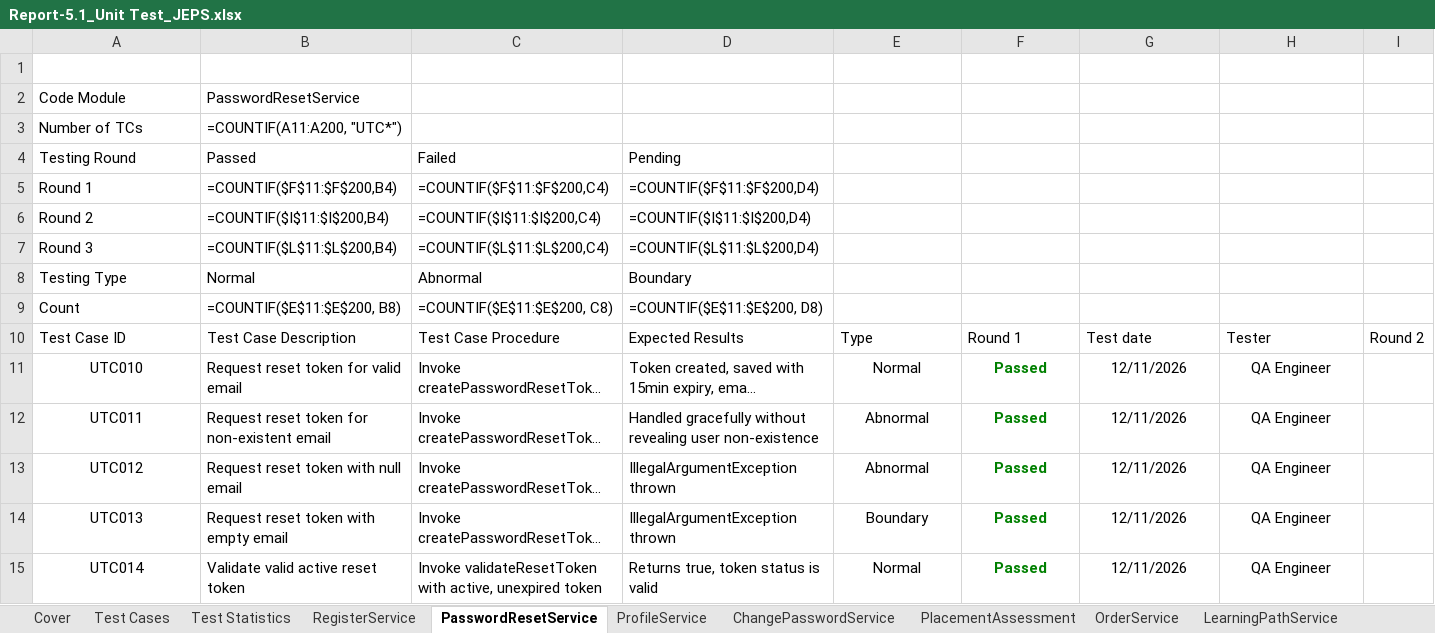
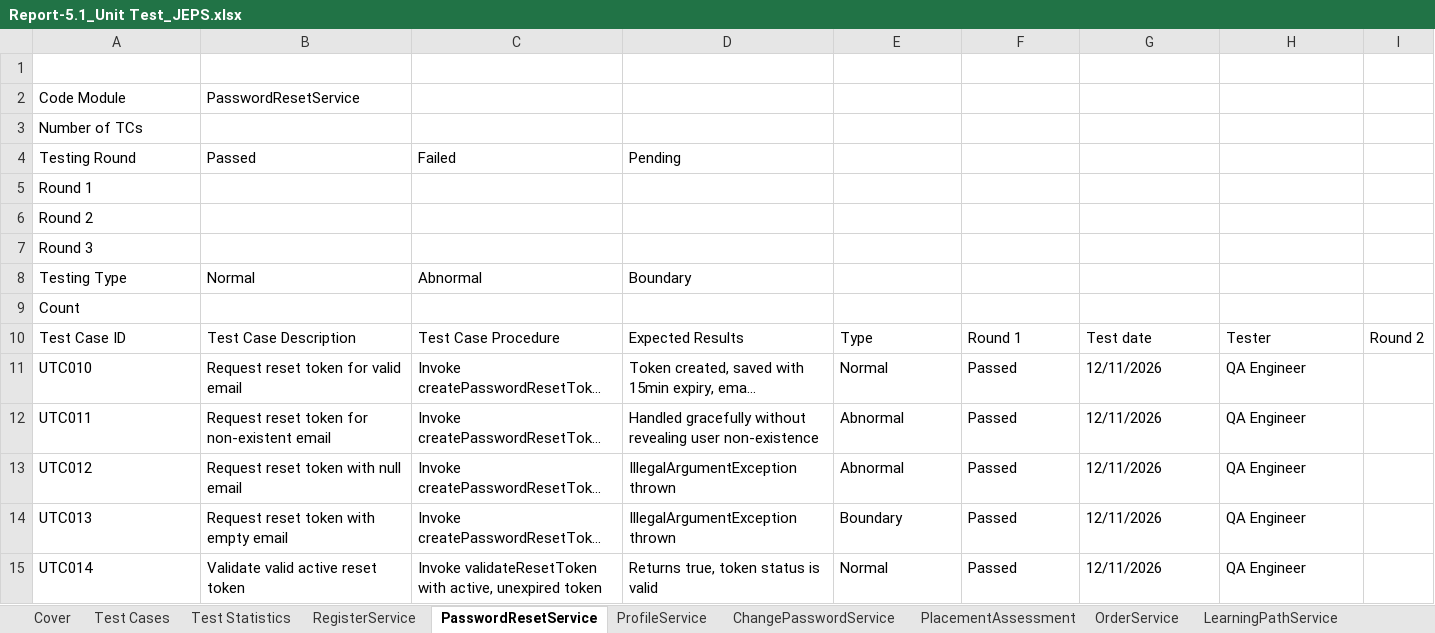
Before and after one commit to hoang132k4/FA26_SEP490-G10, an Excel workbook: Report-5.1_Unit Test_JEPS.xlsx, sheet PasswordResetService, drawn as a sheet; only a part is shown; long unchanged cells end in …; values as stored, in another font and other column widths than the file's, no borders; formulas without a stored value are shown as written; the diff covers the shown part only; the diff names each change by its address in the sheet, - before the commit and + after, or states it on an @@ line.

```diff
--- a/Report-5.1_Unit Test_JEPS.xlsx (sheet PasswordResetService)
+++ b/Report-5.1_Unit Test_JEPS.xlsx (sheet PasswordResetService)
-B3: =COUNTIF(A11:A200, "UTC*")
+B3: (empty)
-B5: =COUNTIF($F$11:$F$200,B4)
+B5: (empty)
-C5: =COUNTIF($F$11:$F$200,C4)
+C5: (empty)
-D5: =COUNTIF($F$11:$F$200,D4)
+D5: (empty)
-B6: =COUNTIF($I$11:$I$200,B4)
+B6: (empty)
-C6: =COUNTIF($I$11:$I$200,C4)
+C6: (empty)
-D6: =COUNTIF($I$11:$I$200,D4)
+D6: (empty)
-B7: =COUNTIF($L$11:$L$200,B4)
+B7: (empty)
-C7: =COUNTIF($L$11:$L$200,C4)
+C7: (empty)
-D7: =COUNTIF($L$11:$L$200,D4)
+D7: (empty)
-B9: =COUNTIF($E$11:$E$200, B8)
+B9: (empty)
-C9: =COUNTIF($E$11:$E$200, C8)
+C9: (empty)
-D9: =COUNTIF($E$11:$E$200, D8)
+D9: (empty)
-A11:A15 alignment: center
+A11:A15 alignment: left
-E11:H15 alignment: center
+E11:H15 alignment: left
@@ F11:F15 bold: on → off, text colour: #008000 → black @@
```
Also changed, not shown: cell formats elsewhere in this sheet, sheet Test Statistics, sheet LearningPathService, sheet RegisterService, sheet ChangePasswordService, sheet PlacementAssessment, sheet ProfileService, 3 more sheets, other sheet tabs, charts or pictures, Report-5.2_Integration Test_JEPS.xlsx, 3 other files.
